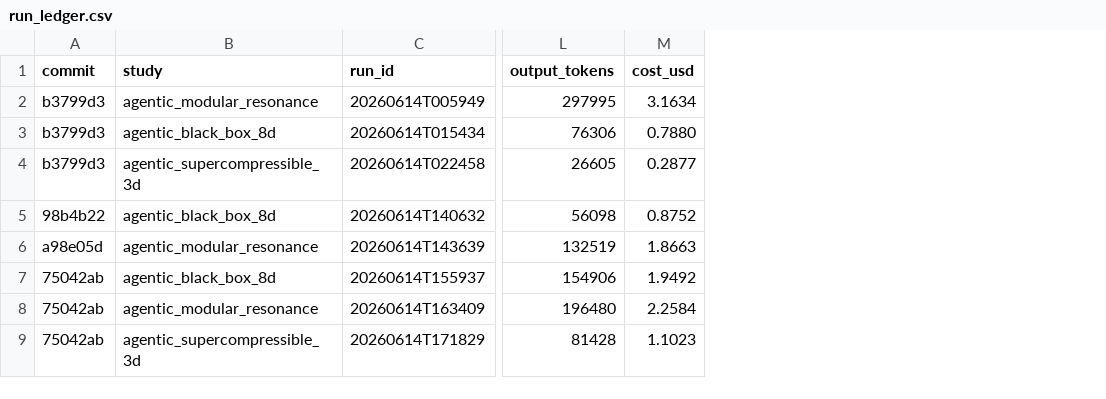
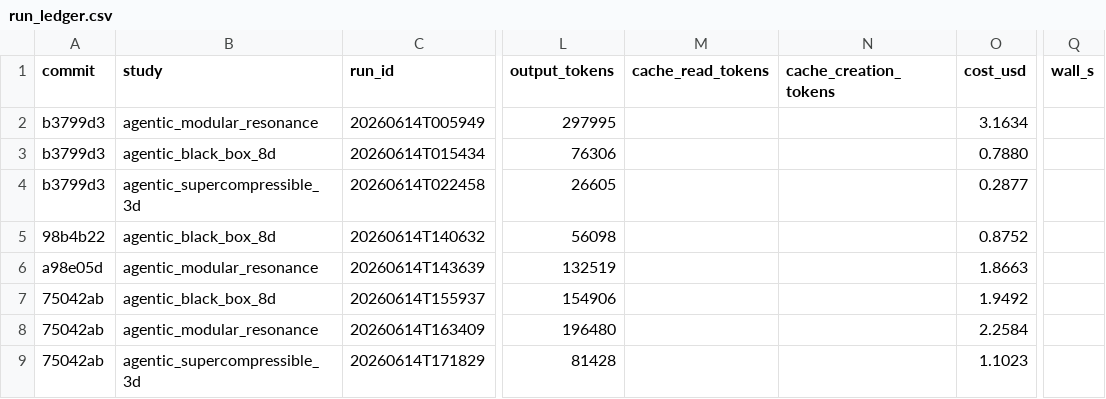
Before and after one commit to elvis-aguero/a3dasm, a CSV file: studies/run_ledger.csv, drawn as a sheet; only a part is shown, gaps mark what is left out; the diff names each change by its address in the sheet, - before the commit and + after, or states it on an @@ line.

```diff
--- a/studies/run_ledger.csv
+++ b/studies/run_ledger.csv
+column M (cache_read_tokens), empty
+column N (cache_creation_tokens), empty
+column Q (wall_s), empty
```
Also changed, not shown: 5 other files.
